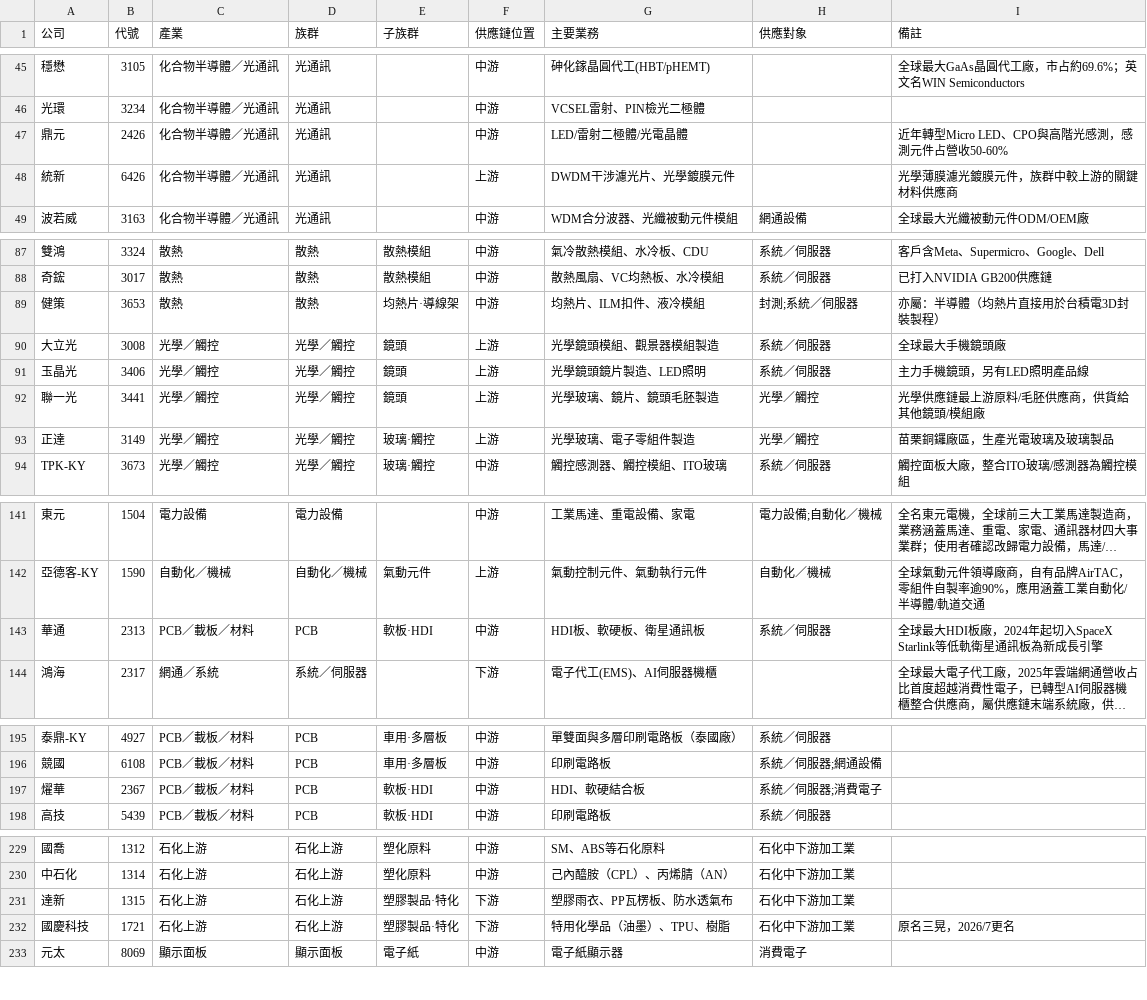
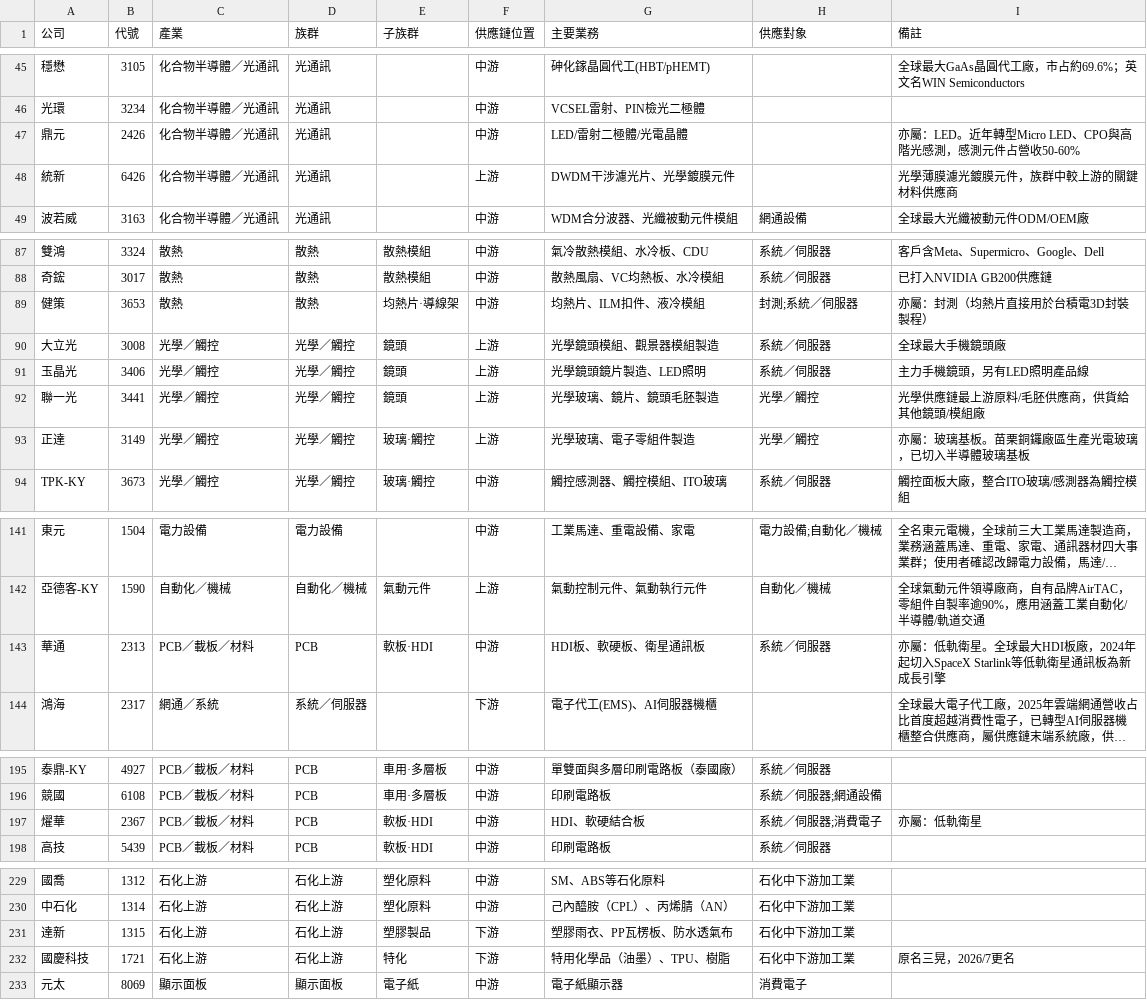
Before and after one commit to enyou0828-wq/trading-journal, a CSV file: supply-chain-map/data/companies.csv, drawn as a sheet; only a part is shown, gaps mark what is left out; long unchanged cells end in …; the diff covers the shown part only; the diff names each change by its address in the sheet, - before the commit and + after, or states it on an @@ line.

```diff
--- a/supply-chain-map/data/companies.csv
+++ b/supply-chain-map/data/companies.csv
-I47 (備註): 近年轉型Micro LED、CPO與高階光感測，感測元件占營收50-60%
+I47 (備註): 亦屬：LED。近年轉型Micro LED、CPO與高階光感測，感測元件占營收50-60%
-I89 (備註): 亦屬：半導體（均熱片直接用於台積電3D封裝製程）
+I89 (備註): 亦屬：封測（均熱片直接用於台積電3D封裝製程）
-I93 (備註): 苗栗銅鑼廠區，生產光電玻璃及玻璃製品
+I93 (備註): 亦屬：玻璃基板。苗栗銅鑼廠區生產光電玻璃，已切入半導體玻璃基板
-I143 (備註): 全球最大…
+I143 (備註): 亦屬：低軌衛星。全球最大…
-I197 (備註): (empty)
+I197 (備註): 亦屬：低軌衛星
-E231 (子族群): 塑膠製品·特化
+E231 (子族群): 塑膠製品
-E232 (子族群): 塑膠製品·特化
+E232 (子族群): 特化
```
Also changed, not shown: 56 edited cells elsewhere in this file, supply-chain-map/data/flows.csv, 1 other file.
